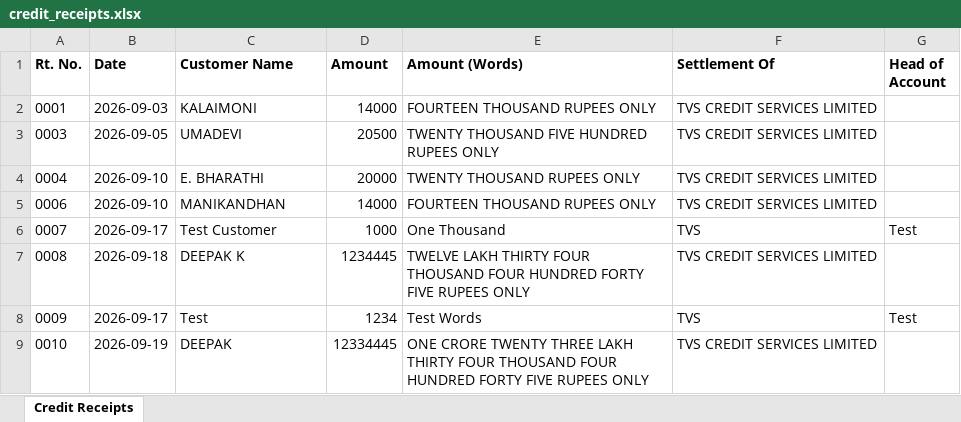
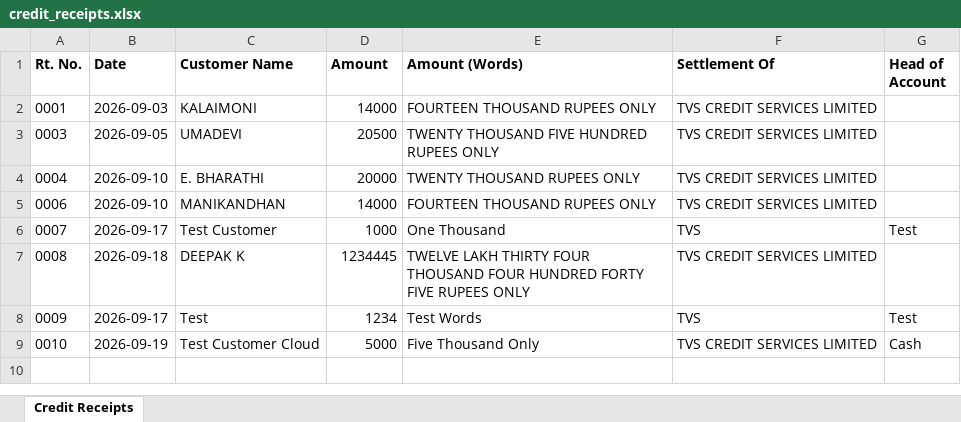
Before and after one commit to Deepak-spe/subaselvi-motors-final, an Excel workbook: data/credit_receipts.xlsx, sheet Credit Receipts, drawn as a sheet; values as stored, in another font and other column widths than the file's, no borders; the diff names each change by its address in the sheet, - before the commit and + after, or states it on an @@ line.

```diff
--- a/data/credit_receipts.xlsx (sheet Credit Receipts)
+++ b/data/credit_receipts.xlsx (sheet Credit Receipts)
-C9 (Customer Name): DEEPAK
+C9 (Customer Name): Test Customer Cloud
-D9 (Amount): 12334445
+D9 (Amount): 5000
-E9 (Amount (Words)): ONE CRORE TWENTY THREE LAKH THIRTY FOUR THOUSAND FOUR HUNDRED FORTY FIVE RUPEES ONLY
+E9 (Amount (Words)): Five Thousand Only
-G9 (Head of Account): (empty)
+G9 (Head of Account): Cash
```
Also changed, not shown: 2 other files.
